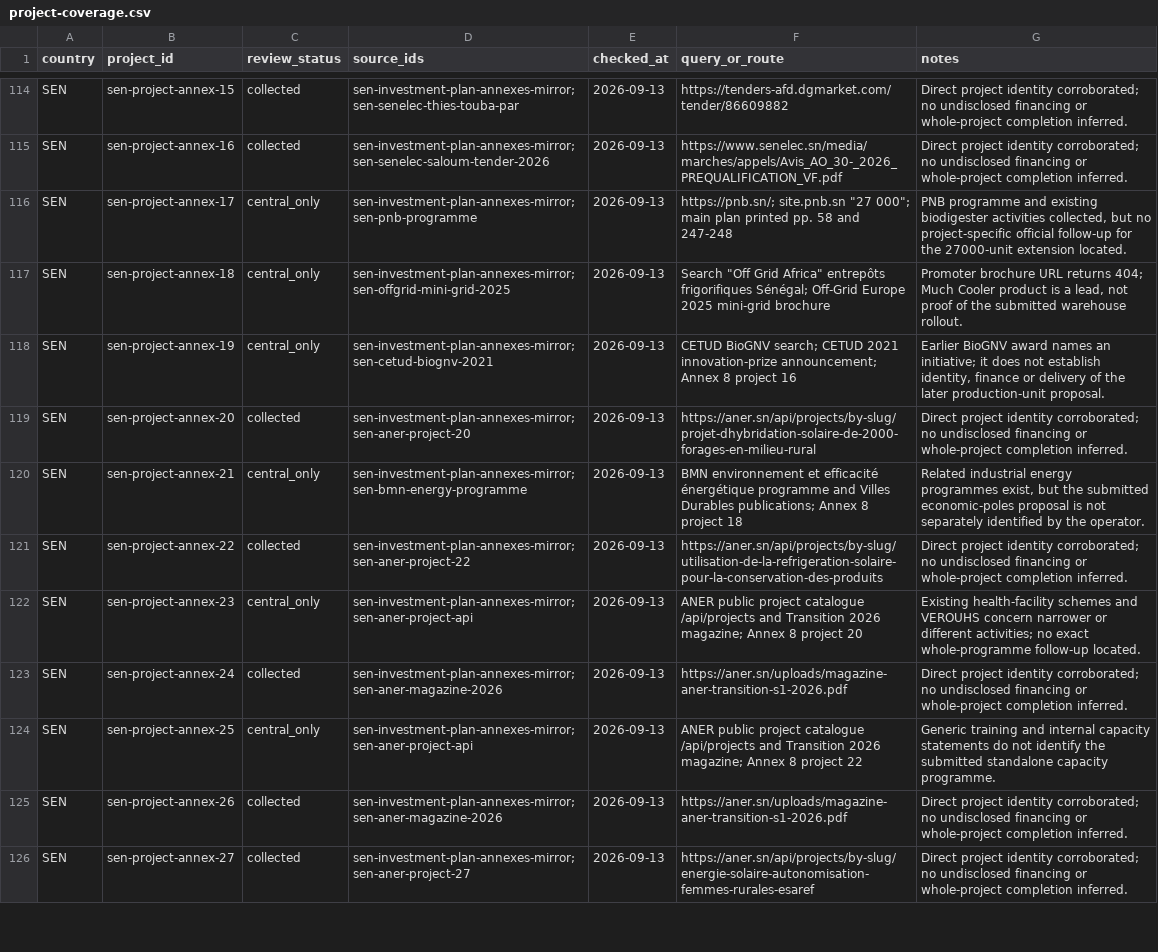
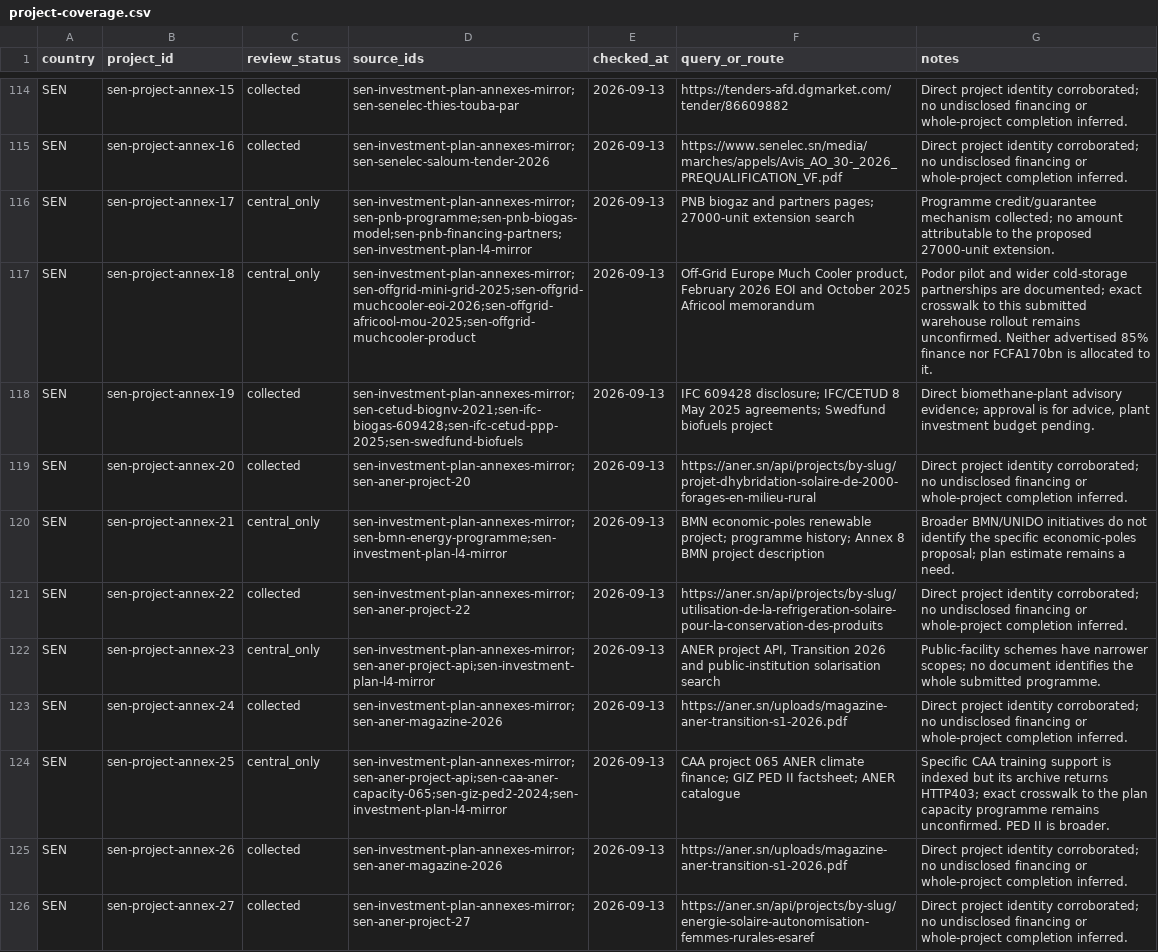
Before and after one commit to MinhHaDuong/climate-finance-het, a CSV file: data/jetp/project-coverage.csv, drawn as a sheet; only a part is shown, gaps mark what is left out; the diff covers the shown part only.

```diff
--- a/data/jetp/project-coverage.csv
+++ b/data/jetp/project-coverage.csv
@@ -115,11 +115,11 @@ SEN,sen-project-annex-15,collected,sen-investment-plan-annexes-mirror;sen-senele
 SEN,sen-project-annex-16,collected,sen-investment-plan-annexes-mirror;sen-senelec-saloum-tender-2026,2026-09-13,https://www.senelec.sn/media/marches/appels/Avis_AO_30-_2026_PREQUALIFICATION_VF.pdf,Direct project identity corroborated; no undisclosed financing or whole-project completion inferred.
-SEN,sen-project-annex-17,central_only,sen-investment-plan-annexes-mirror;sen-pnb-programme,2026-09-13,"https://pnb.sn/; site.pnb.sn ""27 000""; main plan printed pp. 58 and 247-248","PNB programme and existing biodigester activities collected, but no project-specific official follow-up for the 27000-unit extension located."
-SEN,sen-project-annex-18,central_only,sen-investment-plan-annexes-mirror;sen-offgrid-mini-grid-2025,2026-09-13,"Search ""Off Grid Africa"" entrepôts frigorifiques Sénégal; Off-Grid Europe 2025 mini-grid brochure","Promoter brochure URL returns 404; Much Cooler product is a lead, not proof of the submitted warehouse rollout."
-SEN,sen-project-annex-19,central_only,sen-investment-plan-annexes-mirror;sen-cetud-biognv-2021,2026-09-13,CETUD BioGNV search; CETUD 2021 innovation-prize announcement; Annex 8 project 16,"Earlier BioGNV award names an initiative; it does not establish identity, finance or delivery of the later production-unit proposal."
+SEN,sen-project-annex-17,central_only,sen-investment-plan-annexes-mirror;sen-pnb-programme;sen-pnb-biogas-model;sen-pnb-financing-partners;sen-investment-plan-l4-mirror,2026-09-13,PNB biogaz and partners pages; 27000-unit extension search,Programme credit/guarantee mechanism collected; no amount attributable to the proposed 27000-unit extension.
+SEN,sen-project-annex-18,central_only,sen-investment-plan-annexes-mirror;sen-offgrid-mini-grid-2025;sen-offgrid-muchcooler-eoi-2026;sen-offgrid-africool-mou-2025;sen-offgrid-muchcooler-product,2026-09-13,"Off-Grid Europe Much Cooler product, February 2026 EOI and October 2025 Africool memorandum",Podor pilot and wider cold-storage partnerships are documented; exact crosswalk to this submitted warehouse rollout remains unconfirmed. Neither advertised 85% finance nor FCFA170bn is allocated to it.
+SEN,sen-project-annex-19,collected,sen-investment-plan-annexes-mirror;sen-cetud-biognv-2021;sen-ifc-biogas-609428;sen-ifc-cetud-ppp-2025;sen-swedfund-biofuels,2026-09-13,IFC 609428 disclosure; IFC/CETUD 8 May 2025 agreements; Swedfund biofuels project,"Direct biomethane-plant advisory evidence; approval is for advice, plant investment budget pending."
 SEN,sen-project-annex-20,collected,sen-investment-plan-annexes-mirror;sen-aner-project-20,2026-09-13,https://aner.sn/api/projects/by-slug/projet-dhybridation-solaire-de-2000-forages-en-milieu-rural,Direct project identity corroborated; no undisclosed financing or whole-project completion inferred.
-SEN,sen-project-annex-21,central_only,sen-investment-plan-annexes-mirror;sen-bmn-energy-programme,2026-09-13,BMN environnement et efficacité énergétique programme and Villes Durables publications; Annex 8 project 18,"Related industrial energy programmes exist, but the submitted economic-poles proposal is not separately identified by the operator."
+SEN,sen-project-annex-21,central_only,sen-investment-plan-annexes-mirror;sen-bmn-energy-programme;sen-investment-plan-l4-mirror,2026-09-13,BMN economic-poles renewable project; programme history; Annex 8 BMN project description,Broader BMN/UNIDO initiatives do not identify the specific economic-poles proposal; plan estimate remains a need.
 SEN,sen-project-annex-22,collected,sen-investment-plan-annexes-mirror;sen-aner-project-22,2026-09-13,https://aner.sn/api/projects/by-slug/utilisation-de-la-refrigeration-solaire-pour-la-conservation-des-produits,Direct project identity corroborated; no undisclosed financing or whole-project completion inferred.
-SEN,sen-project-annex-23,central_only,sen-investment-plan-annexes-mirror;sen-aner-project-api,2026-09-13,ANER public project catalogue /api/projects and Transition 2026 magazine; Annex 8 project 20,Existing health-facility schemes and VEROUHS concern narrower or different activities; no exact whole-programme follow-up located.
+SEN,sen-project-annex-23,central_only,sen-investment-plan-annexes-mirror;sen-aner-project-api;sen-investment-plan-l4-mirror,2026-09-13,"ANER project API, Transition 2026 and public-institution solarisation search",Public-facility schemes have narrower scopes; no document identifies the whole submitted programme.
 SEN,sen-project-annex-24,collected,sen-investment-plan-annexes-mirror;sen-aner-magazine-2026,2026-09-13,https://aner.sn/uploads/magazine-aner-transition-s1-2026.pdf,Direct project identity corroborated; no undisclosed financing or whole-project completion inferred.
-SEN,sen-project-annex-25,central_only,sen-investment-plan-annexes-mirror;sen-aner-project-api,2026-09-13,ANER public project catalogue /api/projects and Transition 2026 magazine; Annex 8 project 22,Generic training and internal capacity statements do not identify the submitted standalone capacity programme.
+SEN,sen-project-annex-25,central_only,sen-investment-plan-annexes-mirror;sen-aner-project-api;sen-caa-aner-capacity-065;sen-giz-ped2-2024;sen-investment-plan-l4-mirror,2026-09-13,CAA project 065 ANER climate finance; GIZ PED II factsheet; ANER catalogue,Specific CAA training support is indexed but its archive returns HTTP403; exact crosswalk to the plan capacity programme remains unconfirmed. PED II is broader.
 SEN,sen-project-annex-26,collected,sen-investment-plan-annexes-mirror;sen-aner-magazine-2026,2026-09-13,https://aner.sn/uploads/magazine-aner-transition-s1-2026.pdf,Direct project identity corroborated; no undisclosed financing or whole-project completion inferred.
```
Also changed, not shown: 54 edited cells elsewhere in this file, data/jetp/projects.csv, data/jetp/source-claims.csv, 10 other files.
